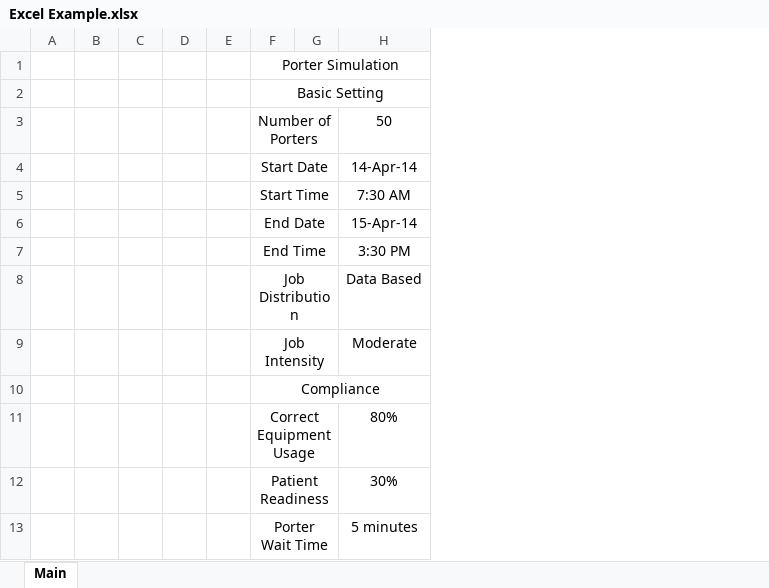
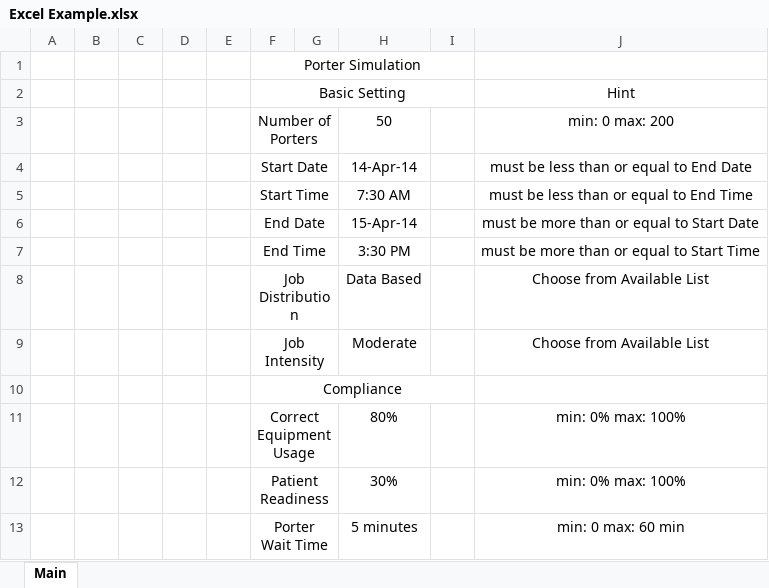
Before and after one commit to vkondrav/Porter-Simulation, an Excel workbook: GUI_Mockups/Excel Example.xlsx, sheet Main, drawn as a sheet; values as stored, in another font and other column widths than the file's, no borders; charts and pictures not drawn; the diff names each change by its address in the sheet, - before the commit and + after, or states it on an @@ line.

```diff
--- a/GUI_Mockups/Excel Example.xlsx (sheet Main)
+++ b/GUI_Mockups/Excel Example.xlsx (sheet Main)
+column I, empty
+column J, rows 2-13: Hint | min: 0 max: 200 | must be less than or equal to End Date | must be less than or equal to End Time | must be more than or equal to Start Date | must be more than or equal to Start Time | Choose from Available List | Choose from Available List |  | min: 0% max: 100% | min: 0% max: 100% | min: 0 max: 60 min
```
Also changed, not shown: charts or pictures, 2 other files.
